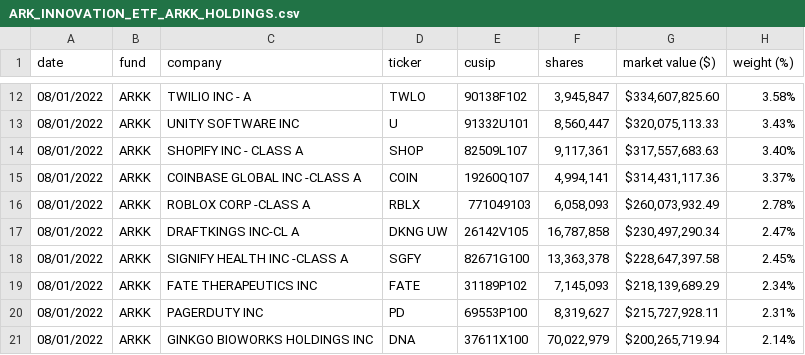
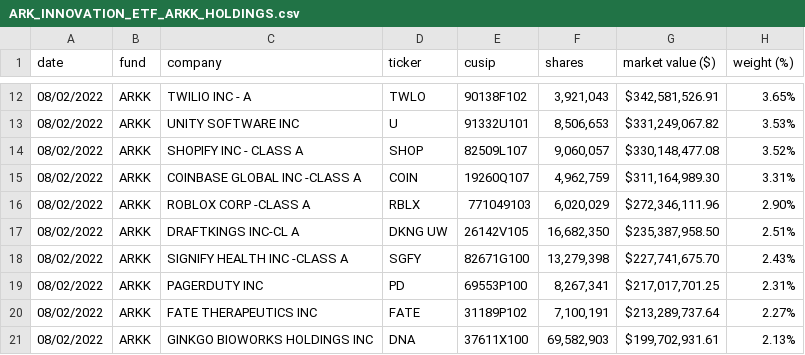
Before and after one commit to tsekityam/ark-funds-flat-data, a CSV file: raw/ARK_INNOVATION_ETF_ARKK_HOLDINGS.csv, drawn as a sheet; only a part is shown, gaps mark what is left out; the diff covers the shown part only.

Commit message:
Flat: latest data (2022-08-03T00:25:33.453Z) {   "date": "2022-08-03T00:25:33.453Z",   "files": [     {       "name": "ARK_INNOVATION_ETF_ARKK_HOLDINGS.csv",       "deltaBytes": -6,       "source": "https://ark-funds.com/wp-content/uploads/funds-etf-csv/ARK_INNOVATION_ETF_ARKK_HOLDINGS.csv"     },     {       "name": "raw/ARK_INNOVATION_ETF_ARKK_HOLDINGS.csv",       "deltaBytes": -6,       "source": "https://ark-funds.com/wp-content/uploads/funds-etf-csv/ARK_INNOVATION_ETF_ARKK_HOLDINGS.csv"     }   ] }

```diff
--- a/raw/ARK_INNOVATION_ETF_ARKK_HOLDINGS.csv
+++ b/raw/ARK_INNOVATION_ETF_ARKK_HOLDINGS.csv
@@ -12,10 +12,10 @@ date,fund,company,ticker,cusip,shares,"market value ($)","weight (%)"
-08/01/2022,ARKK,"TWILIO INC - A",TWLO,90138F102,"3,945,847","$334,607,825.60",3.58%
-08/01/2022,ARKK,"UNITY SOFTWARE INC",U,91332U101,"8,560,447","$320,075,113.33",3.43%
-08/01/2022,ARKK,"SHOPIFY INC - CLASS A",SHOP,82509L107,"9,117,361","$317,557,683.63",3.40%
-08/01/2022,ARKK,"COINBASE GLOBAL INC -CLASS A",COIN,19260Q107,"4,994,141","$314,431,117.36",3.37%
-08/01/2022,ARKK,"ROBLOX CORP -CLASS A",RBLX,771049103,"6,058,093","$260,073,932.49",2.78%
-08/01/2022,ARKK,"DRAFTKINGS INC-CL A","DKNG UW",26142V105,"16,787,858","$230,497,290.34",2.47%
-08/01/2022,ARKK,"SIGNIFY HEALTH INC -CLASS A",SGFY,82671G100,"13,363,378","$228,647,397.58",2.45%
-08/01/2022,ARKK,"FATE THERAPEUTICS INC",FATE,31189P102,"7,145,093","$218,139,689.29",2.34%
-08/01/2022,ARKK,"PAGERDUTY INC",PD,69553P100,"8,319,627","$215,727,928.11",2.31%
-08/01/2022,ARKK,"GINKGO BIOWORKS HOLDINGS INC",DNA,37611X100,"70,022,979","$200,265,719.94",2.14%
+08/02/2022,ARKK,"TWILIO INC - A",TWLO,90138F102,"3,921,043","$342,581,526.91",3.65%
+08/02/2022,ARKK,"UNITY SOFTWARE INC",U,91332U101,"8,506,653","$331,249,067.82",3.53%
+08/02/2022,ARKK,"SHOPIFY INC - CLASS A",SHOP,82509L107,"9,060,057","$330,148,477.08",3.52%
+08/02/2022,ARKK,"COINBASE GLOBAL INC -CLASS A",COIN,19260Q107,"4,962,759","$311,164,989.30",3.31%
+08/02/2022,ARKK,"ROBLOX CORP -CLASS A",RBLX,771049103,"6,020,029","$272,346,111.96",2.90%
+08/02/2022,ARKK,"DRAFTKINGS INC-CL A","DKNG UW",26142V105,"16,682,350","$235,387,958.50",2.51%
+08/02/2022,ARKK,"SIGNIFY HEALTH INC -CLASS A",SGFY,82671G100,"13,279,398","$227,741,675.70",2.43%
+08/02/2022,ARKK,"PAGERDUTY INC",PD,69553P100,"8,267,341","$217,017,701.25",2.31%
+08/02/2022,ARKK,"FATE THERAPEUTICS INC",FATE,31189P102,"7,100,191","$213,289,737.64",2.27%
+08/02/2022,ARKK,"GINKGO BIOWORKS HOLDINGS INC",DNA,37611X100,"69,582,903","$199,702,931.61",2.13%
```
Also changed, not shown: 3 added rows, 3 removed rows and 86 edited cells elsewhere in this file, ARK_INNOVATION_ETF_ARKK_HOLDINGS.csv.
